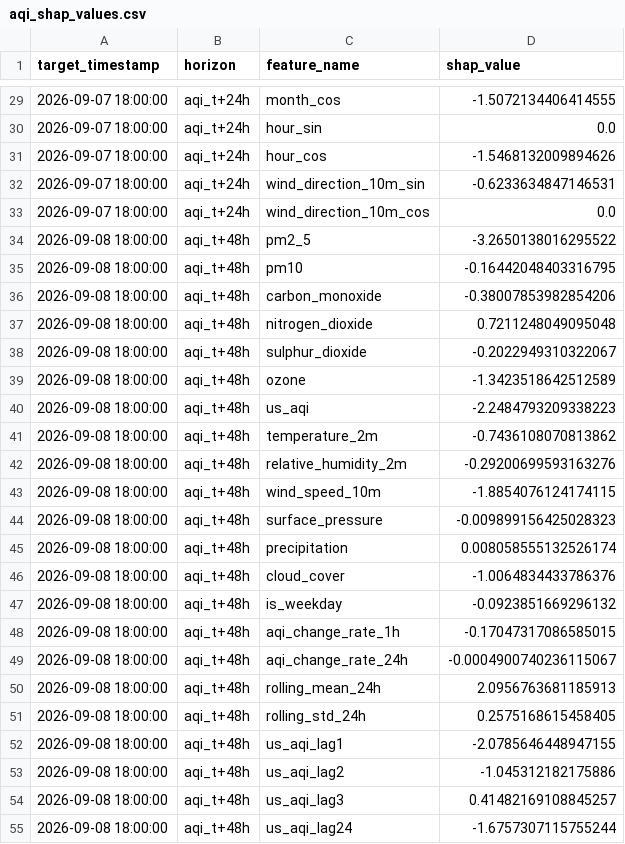
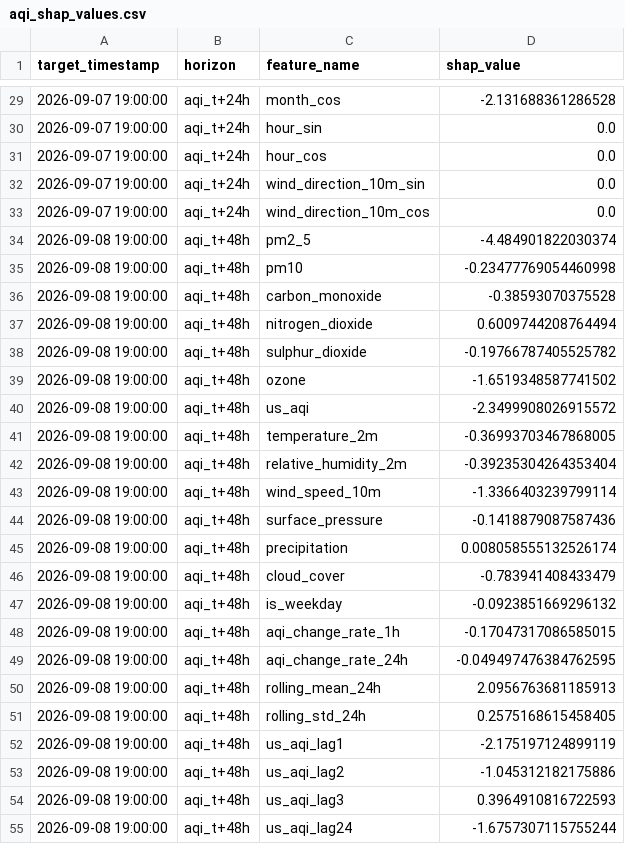
Before and after one commit to SyedAnasAzim/AQI-prediction, a CSV file: data/aqi_shap_values.csv, drawn as a sheet; only a part is shown, gaps mark what is left out; the diff covers the shown part only.

```diff
--- a/data/aqi_shap_values.csv
+++ b/data/aqi_shap_values.csv
@@ -29,27 +29,27 @@ target_timestamp,horizon,feature_name,shap_value
-2026-09-07 18:00:00,aqi_t+24h,month_cos,-1.5072134406414555
-2026-09-07 18:00:00,aqi_t+24h,hour_sin,0.0
-2026-09-07 18:00:00,aqi_t+24h,hour_cos,-1.5468132009894626
-2026-09-07 18:00:00,aqi_t+24h,wind_direction_10m_sin,-0.6233634847146531
-2026-09-07 18:00:00,aqi_t+24h,wind_direction_10m_cos,0.0
-2026-09-08 18:00:00,aqi_t+48h,pm2_5,-3.2650138016295522
-2026-09-08 18:00:00,aqi_t+48h,pm10,-0.16442048403316795
-2026-09-08 18:00:00,aqi_t+48h,carbon_monoxide,-0.38007853982854206
-2026-09-08 18:00:00,aqi_t+48h,nitrogen_dioxide,0.7211248049095048
-2026-09-08 18:00:00,aqi_t+48h,sulphur_dioxide,-0.2022949310322067
-2026-09-08 18:00:00,aqi_t+48h,ozone,-1.3423518642512589
-2026-09-08 18:00:00,aqi_t+48h,us_aqi,-2.2484793209338223
-2026-09-08 18:00:00,aqi_t+48h,temperature_2m,-0.7436108070813862
-2026-09-08 18:00:00,aqi_t+48h,relative_humidity_2m,-0.29200699593163276
-2026-09-08 18:00:00,aqi_t+48h,wind_speed_10m,-1.8854076124174115
-2026-09-08 18:00:00,aqi_t+48h,surface_pressure,-0.009899156425028323
-2026-09-08 18:00:00,aqi_t+48h,precipitation,0.008058555132526174
-2026-09-08 18:00:00,aqi_t+48h,cloud_cover,-1.0064834433786376
-2026-09-08 18:00:00,aqi_t+48h,is_weekday,-0.0923851669296132
-2026-09-08 18:00:00,aqi_t+48h,aqi_change_rate_1h,-0.17047317086585015
-2026-09-08 18:00:00,aqi_t+48h,aqi_change_rate_24h,-0.0004900740236115067
-2026-09-08 18:00:00,aqi_t+48h,rolling_mean_24h,2.0956763681185913
-2026-09-08 18:00:00,aqi_t+48h,rolling_std_24h,0.2575168615458405
-2026-09-08 18:00:00,aqi_t+48h,us_aqi_lag1,-2.0785646448947155
-2026-09-08 18:00:00,aqi_t+48h,us_aqi_lag2,-1.045312182175886
-2026-09-08 18:00:00,aqi_t+48h,us_aqi_lag3,0.41482169108845257
-2026-09-08 18:00:00,aqi_t+48h,us_aqi_lag24,-1.6757307115755244
+2026-09-07 19:00:00,aqi_t+24h,month_cos,-2.131688361286528
+2026-09-07 19:00:00,aqi_t+24h,hour_sin,0.0
+2026-09-07 19:00:00,aqi_t+24h,hour_cos,0.0
+2026-09-07 19:00:00,aqi_t+24h,wind_direction_10m_sin,0.0
+2026-09-07 19:00:00,aqi_t+24h,wind_direction_10m_cos,0.0
+2026-09-08 19:00:00,aqi_t+48h,pm2_5,-4.484901822030374
+2026-09-08 19:00:00,aqi_t+48h,pm10,-0.23477769054460998
+2026-09-08 19:00:00,aqi_t+48h,carbon_monoxide,-0.38593070375528
+2026-09-08 19:00:00,aqi_t+48h,nitrogen_dioxide,0.6009744208764494
+2026-09-08 19:00:00,aqi_t+48h,sulphur_dioxide,-0.19766787405525782
+2026-09-08 19:00:00,aqi_t+48h,ozone,-1.6519348587741502
+2026-09-08 19:00:00,aqi_t+48h,us_aqi,-2.3499908026915572
+2026-09-08 19:00:00,aqi_t+48h,temperature_2m,-0.36993703467868005
+2026-09-08 19:00:00,aqi_t+48h,relative_humidity_2m,-0.39235304264353404
+2026-09-08 19:00:00,aqi_t+48h,wind_speed_10m,-1.3366403239799114
+2026-09-08 19:00:00,aqi_t+48h,surface_pressure,-0.1418879087587436
+2026-09-08 19:00:00,aqi_t+48h,precipitation,0.008058555132526174
+2026-09-08 19:00:00,aqi_t+48h,cloud_cover,-0.783941408433479
+2026-09-08 19:00:00,aqi_t+48h,is_weekday,-0.0923851669296132
+2026-09-08 19:00:00,aqi_t+48h,aqi_change_rate_1h,-0.17047317086585015
+2026-09-08 19:00:00,aqi_t+48h,aqi_change_rate_24h,-0.049497476384762595
+2026-09-08 19:00:00,aqi_t+48h,rolling_mean_24h,2.0956763681185913
+2026-09-08 19:00:00,aqi_t+48h,rolling_std_24h,0.2575168615458405
+2026-09-08 19:00:00,aqi_t+48h,us_aqi_lag1,-2.175197124899119
+2026-09-08 19:00:00,aqi_t+48h,us_aqi_lag2,-1.045312182175886
+2026-09-08 19:00:00,aqi_t+48h,us_aqi_lag3,0.3964910816722593
+2026-09-08 19:00:00,aqi_t+48h,us_aqi_lag24,-1.6757307115755244
```
Also changed, not shown: 100 edited cells elsewhere in this file, predictions_log.csv.
